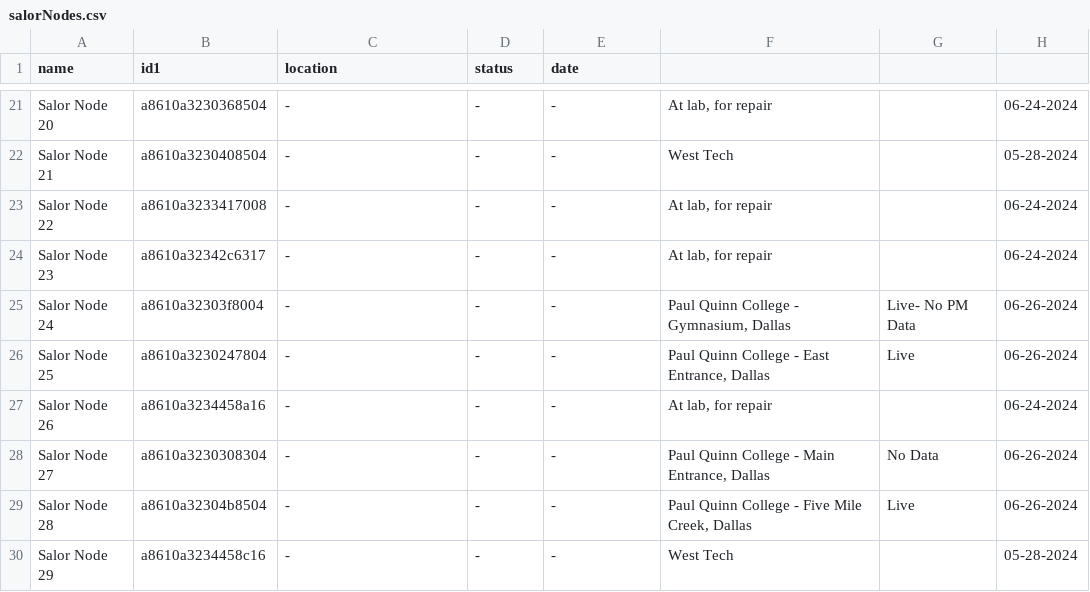
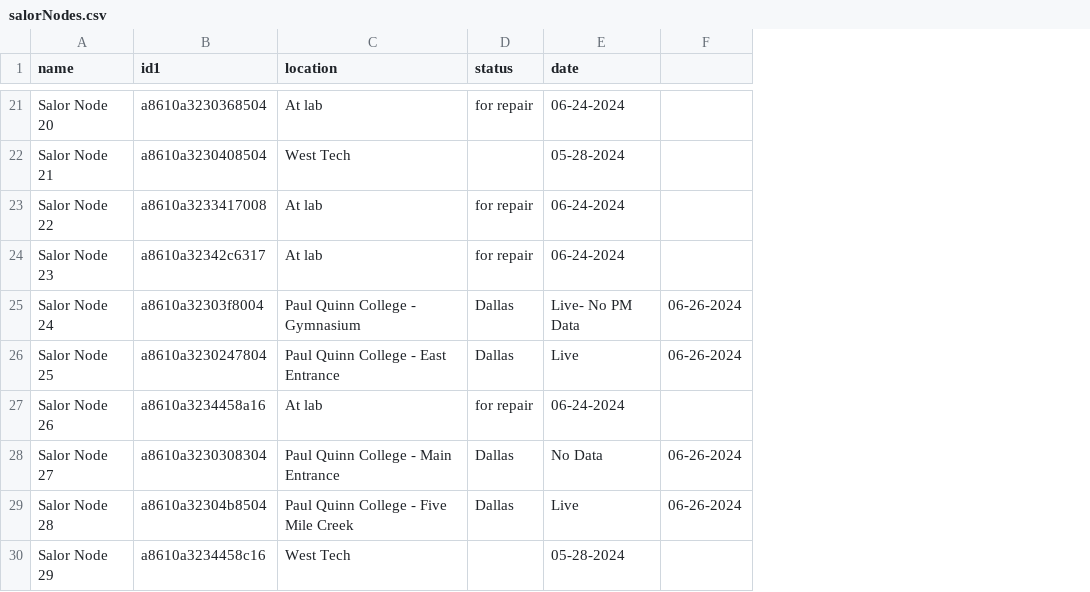
Before and after one commit to mi3nts/sensorDiaries, a CSV file: diaries/salorNodes.csv, drawn as a sheet; only a part is shown, gaps mark what is left out; removed rows and columns are numbered as before the commit, all else as after; the diff covers the shown part only; the diff names each change by its address in the sheet, - before the commit and + after, or states it on an @@ line.

```diff
--- a/diaries/salorNodes.csv
+++ b/diaries/salorNodes.csv
-column F, rows 21-30: At lab, for repair | West Tech | At lab, for repair | At lab, for repair | Paul Quinn College - Gymnasium, Dallas | Paul Quinn College - East Entrance, Dallas | At lab, for repair | Paul Quinn College - Main Entrance, Dallas | Paul Quinn College - Five Mile Creek, Dallas | West Tech
-column G, rows 25-29: Live- No PM Data | Live |  | No Data | Live
-C21 (location): -
+C21 (location): At lab
-D21 (status): -
+D21 (status): for repair
-E21 (date): -
+E21 (date): 06-24-2024
-F21: 06-24-2024
+F21: (empty)
-C22 (location): -
+C22 (location): West Tech
-D22 (status): -
+D22 (status): (empty)
-E22 (date): -
+E22 (date): 05-28-2024
-F22: 05-28-2024
+F22: (empty)
-C23:C24 (location): -
+C23:C24 (location): At lab
-D23:D24 (status): -
+D23:D24 (status): for repair
-E23:E24 (date): -
+E23:E24 (date): 06-24-2024
-F23:F24: 06-24-2024
+F23:F24: (empty)
-C25 (location): -
+C25 (location): Paul Quinn College - Gymnasium
-D25:D26 (status): -
+D25:D26 (status): Dallas
-E25 (date): -
+E25 (date): Live- No PM Data
-C26 (location): -
+C26 (location): Paul Quinn College - East Entrance
-E26 (date): -
+E26 (date): Live
-C27 (location): -
+C27 (location): At lab
-D27 (status): -
+D27 (status): for repair
-E27 (date): -
+E27 (date): 06-24-2024
-F27: 06-24-2024
+F27: (empty)
-C28 (location): -
+C28 (location): Paul Quinn College - Main Entrance
-D28:D29 (status): -
+D28:D29 (status): Dallas
-E28 (date): -
+E28 (date): No Data
-C29 (location): -
+C29 (location): Paul Quinn College - Five Mile Creek
-E29 (date): -
+E29 (date): Live
-C30 (location): -
+C30 (location): West Tech
-D30 (status): -
+D30 (status): (empty)
-E30 (date): -
+E30 (date): 05-28-2024
-F30: 05-28-2024
+F30: (empty)
```
Also changed, not shown: 82 edited cells elsewhere in this file.
